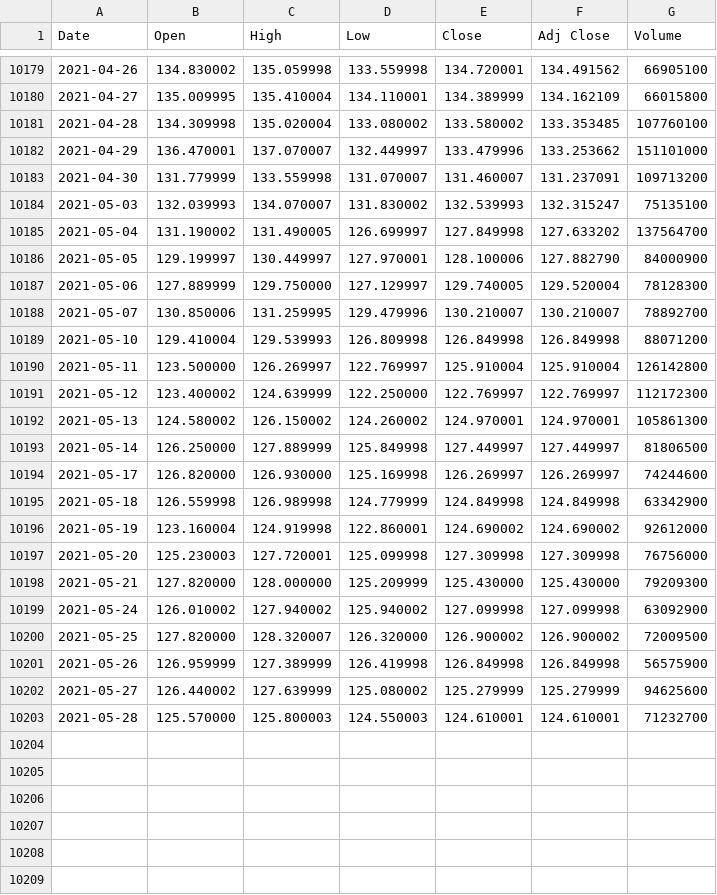
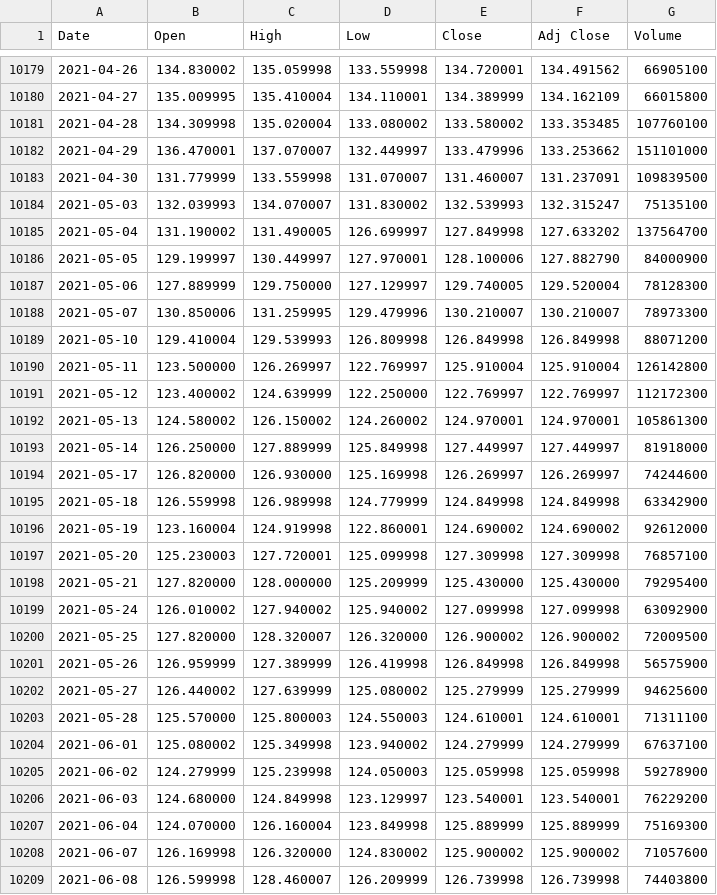
Before and after one commit to RedisGrafana/redis-finance-prophet, a CSV file: import/AAPL.csv, drawn as a sheet; only a part is shown, gaps mark what is left out; the diff covers the shown part only.

Commit message:
Update data from June 26, 2021

```diff
--- a/import/AAPL.csv
+++ b/import/AAPL.csv
@@ -10182,3 +10182,3 @@ Date,Open,High,Low,Close,Adj Close,Volume
 2021-04-29,136.470001,137.070007,132.449997,133.479996,133.253662,151101000
-2021-04-30,131.779999,133.559998,131.070007,131.460007,131.237091,109713200
+2021-04-30,131.779999,133.559998,131.070007,131.460007,131.237091,109839500
 2021-05-03,132.039993,134.070007,131.830002,132.539993,132.315247,75135100
@@ -10187,3 +10187,3 @@ Date,Open,High,Low,Close,Adj Close,Volume
 2021-05-06,127.889999,129.750000,127.129997,129.740005,129.520004,78128300
-2021-05-07,130.850006,131.259995,129.479996,130.210007,130.210007,78892700
+2021-05-07,130.850006,131.259995,129.479996,130.210007,130.210007,78973300
 2021-05-10,129.410004,129.539993,126.809998,126.849998,126.849998,88071200
@@ -10192,3 +10192,3 @@ Date,Open,High,Low,Close,Adj Close,Volume
 2021-05-13,124.580002,126.150002,124.260002,124.970001,124.970001,105861300
-2021-05-14,126.250000,127.889999,125.849998,127.449997,127.449997,81806500
+2021-05-14,126.250000,127.889999,125.849998,127.449997,127.449997,81918000
 2021-05-17,126.820000,126.930000,125.169998,126.269997,126.269997,74244600
@@ -10196,4 +10196,4 @@ Date,Open,High,Low,Close,Adj Close,Volume
 2021-05-19,123.160004,124.919998,122.860001,124.690002,124.690002,92612000
-2021-05-20,125.230003,127.720001,125.099998,127.309998,127.309998,76756000
-2021-05-21,127.820000,128.000000,125.209999,125.430000,125.430000,79209300
+2021-05-20,125.230003,127.720001,125.099998,127.309998,127.309998,76857100
+2021-05-21,127.820000,128.000000,125.209999,125.430000,125.430000,79295400
 2021-05-24,126.010002,127.940002,125.940002,127.099998,127.099998,63092900
@@ -10202,2 +10202,8 @@ Date,Open,High,Low,Close,Adj Close,Volume
 2021-05-27,126.440002,127.639999,125.080002,125.279999,125.279999,94625600
-2021-05-28,125.570000,125.800003,124.550003,124.610001,124.610001,71232700
+2021-05-28,125.570000,125.800003,124.550003,124.610001,124.610001,71311100
+2021-06-01,125.080002,125.349998,123.940002,124.279999,124.279999,67637100
+2021-06-02,124.279999,125.239998,124.050003,125.059998,125.059998,59278900
+2021-06-03,124.680000,124.849998,123.129997,123.540001,123.540001,76229200
+2021-06-04,124.070000,126.160004,123.849998,125.889999,125.889999,75169300
+2021-06-07,126.169998,126.320000,124.830002,125.900002,125.900002,71057600
+2021-06-08,126.599998,128.460007,126.209999,126.739998,126.739998,74403800
```
Also changed, not shown: 13 added rows elsewhere in this file, import/PTON.csv, 6 other files.
